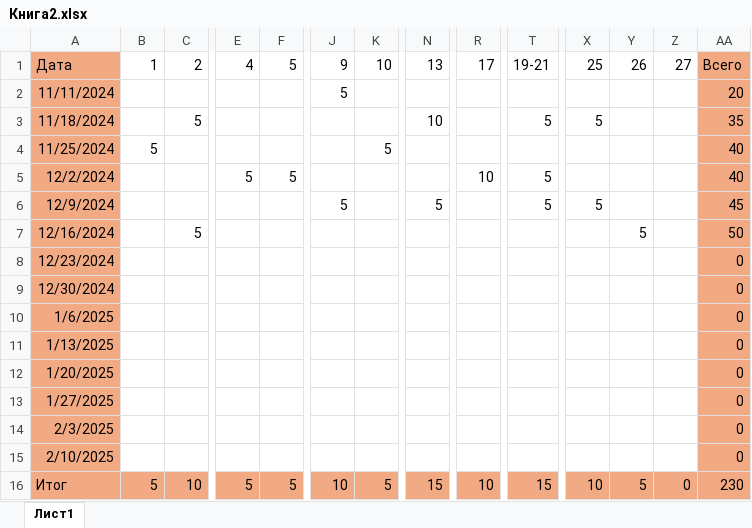
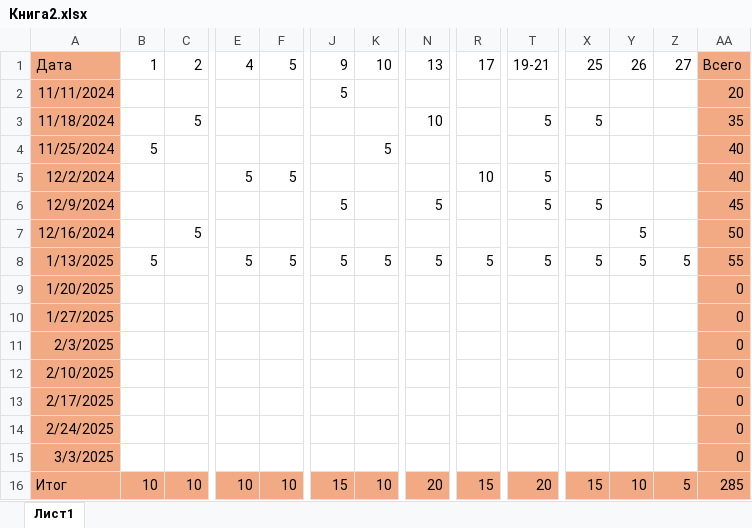
Before and after one commit to St-Ivanov/Informatica_EGE, an Excel workbook: Книга2.xlsx, sheet Лист1, drawn as a sheet; only a part is shown, gaps mark what is left out; values as stored, in another font and other column widths than the file's, no borders; conditional formats not drawn; removed rows and columns are numbered as before the commit, all else as after; rows hold the shown columns only; the diff names each change by its address in the sheet, - before the commit and + after, or states it on an @@ line.

```diff
--- a/Книга2.xlsx (sheet Лист1)
+++ b/Книга2.xlsx (sheet Лист1)
-row 8: 12/23/2024 |  |  |  |  |  |  |  |  |  |  |  |  | 0
-row 9: 12/30/2024 |  |  |  |  |  |  |  |  |  |  |  |  | 0
-row 10: 1/6/2025 |  |  |  |  |  |  |  |  |  |  |  |  | 0
-B8: (empty)
+B8: 5
-E8: (empty)
+E8: 5
-F8: (empty)
+F8: 5
-J8: (empty)
+J8: 5
-K8: (empty)
+K8: 5
-N8: (empty)
+N8: 5
-R8: (empty)
+R8: 5
-T8: (empty)
+T8: 5
-X8: (empty)
+X8: 5
-Y8: (empty)
+Y8: 5
-Z8: (empty)
+Z8: 5
-AA8: 0
+AA8: 55
+row 13: 2/17/2025 |  |  |  |  |  |  |  |  |  |  |  |  | 0
+row 14: 2/24/2025 |  |  |  |  |  |  |  |  |  |  |  |  | 0
+row 15: 3/3/2025 |  |  |  |  |  |  |  |  |  |  |  |  | 0
-B16: 5
+B16: 10
-E16: 5
+E16: 10
-F16: 5
+F16: 10
-J16: 10
+J16: 15
-K16: 5
+K16: 10
-N16: 15
+N16: 20
-R16: 10
+R16: 15
-T16: 15
+T16: 20
-X16: 10
+X16: 15
-Y16: 5
+Y16: 10
-Z16: 0
+Z16: 5
-AA16: 230
+AA16: 285
```
Also changed, not shown: formulas that keep their value, 30 other files.
